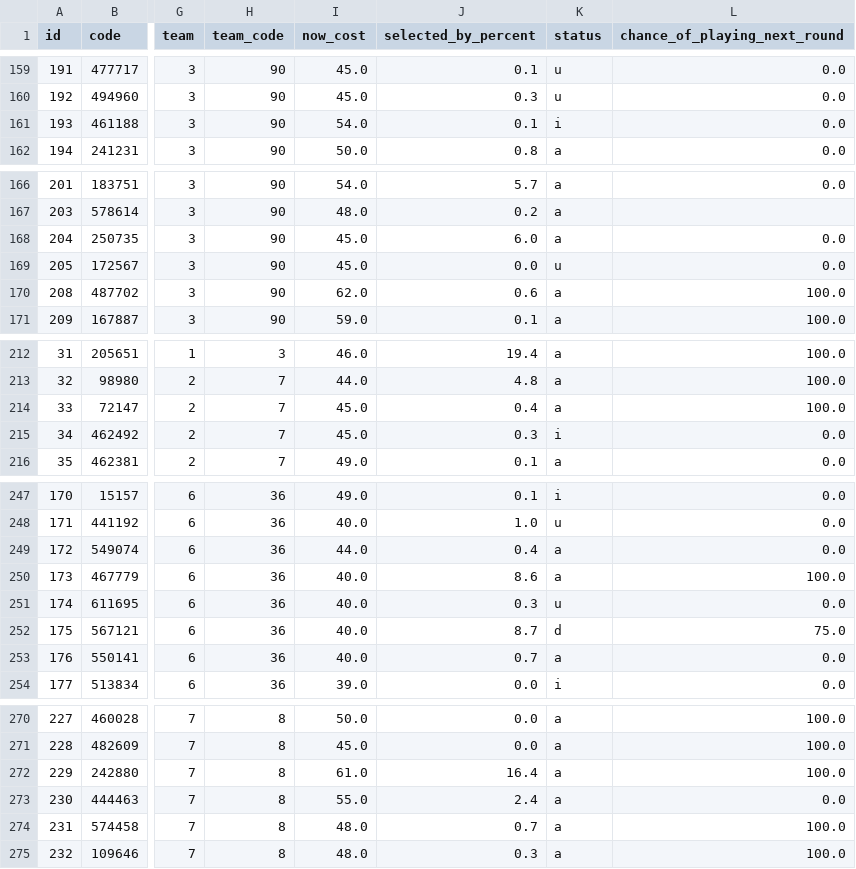
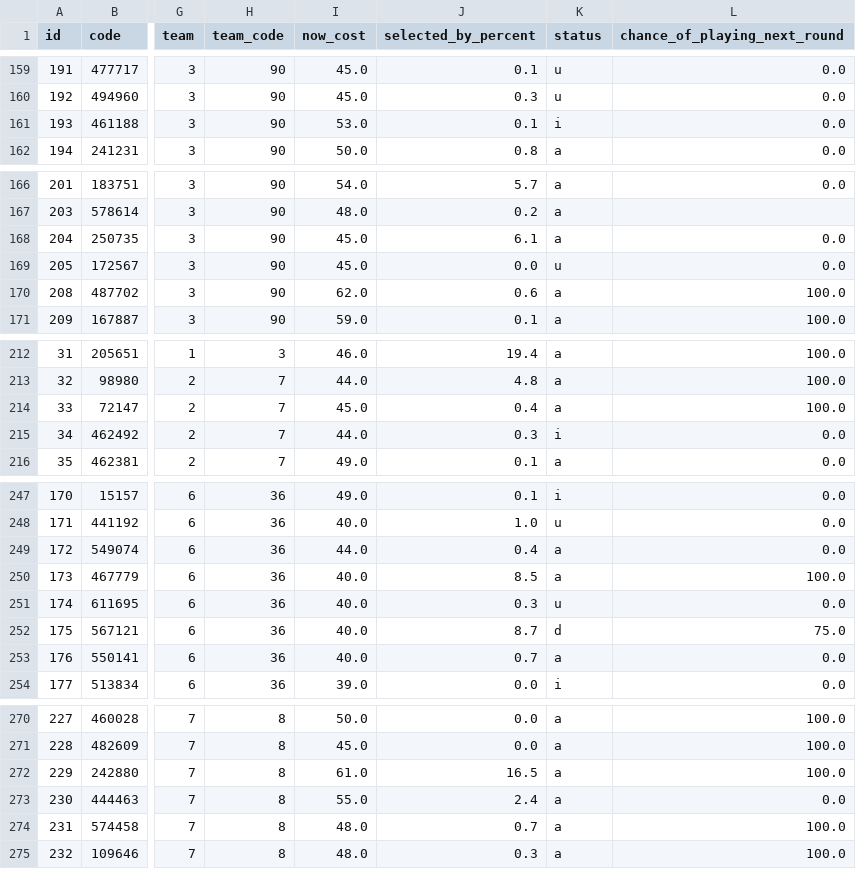
Before and after one commit to quocanhdayyy/footballmanager, a CSV file: data/players.csv, drawn as a sheet; only a part is shown, gaps mark what is left out; the diff covers the shown part only; the diff names each change by its address in the sheet, - before the commit and + after, or states it on an @@ line.

Commit message:
Pipeline run 2026-09-30 11:19 UTC

```diff
--- a/data/players.csv
+++ b/data/players.csv
-I161 (now_cost): 54.0
+I161 (now_cost): 53.0
-J168 (selected_by_percent): 6.0
+J168 (selected_by_percent): 6.1
-I215 (now_cost): 45.0
+I215 (now_cost): 44.0
-J250 (selected_by_percent): 8.6
+J250 (selected_by_percent): 8.5
-J272 (selected_by_percent): 16.4
+J272 (selected_by_percent): 16.5
```
Also changed, not shown: 5 edited cells elsewhere in this file.
